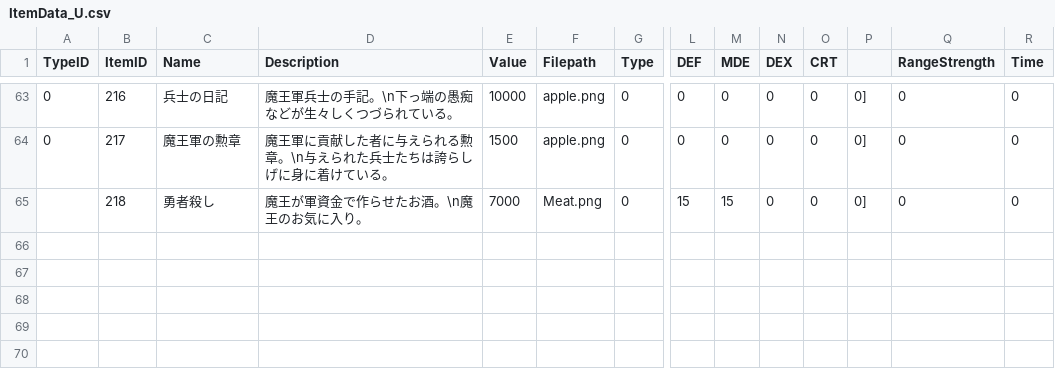
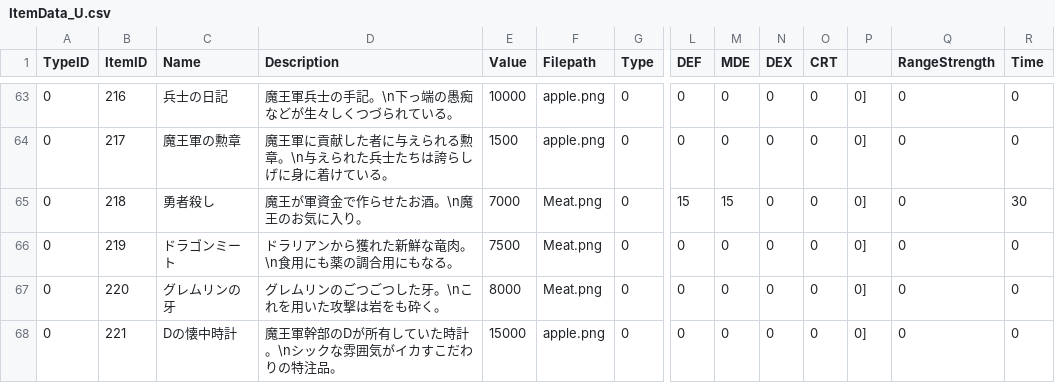
Before and after one commit to kbc15gc/game, a CSV file: game/Decide/Decide/Asset/Data/ItemData/ItemData_U.csv, drawn as a sheet; only a part is shown, gaps mark what is left out; rows hold the shown columns only; the diff names each change by its address in the sheet, - before the commit and + after, or states it on an @@ line.

```diff
--- a/game/Decide/Decide/Asset/Data/ItemData/ItemData_U.csv
+++ b/game/Decide/Decide/Asset/Data/ItemData/ItemData_U.csv
-A65 (TypeID): (empty)
+A65 (TypeID): 0
-R65 (Time): 0
+R65 (Time): 30
+row 66: 0 | 219 | ドラゴンミート | ドラリアンから獲れた新鮮な竜肉。\n食用にも薬の調合用にもなる。 | 7500 | Meat.png | 0 | 0 | 0 | 0 | 0 | 0] | 0 | 0
+row 67: 0 | 220 | グレムリンの牙 | グレムリンのごつごつした牙。\nこれを用いた攻撃は岩をも砕く。 | 8000 | Meat.png | 0 | 0 | 0 | 0 | 0 | 0] | 0 | 0
+row 68: 0 | 221 | Dの懐中時計 | 魔王軍幹部のDが所有していた時計。\nシックな雰囲気がイカすこだわりの特注品。 | 15000 | apple.png | 0 | 0 | 0 | 0 | 0 | 0] | 0 | 0
```
Also changed, not shown: game/Decide/Decide/Asset/Data/ItemData/ItemData.csv, 9 other files.
